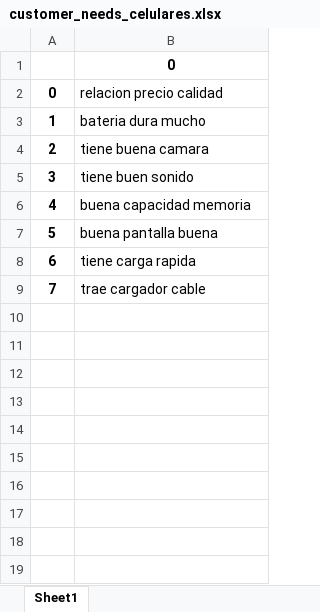
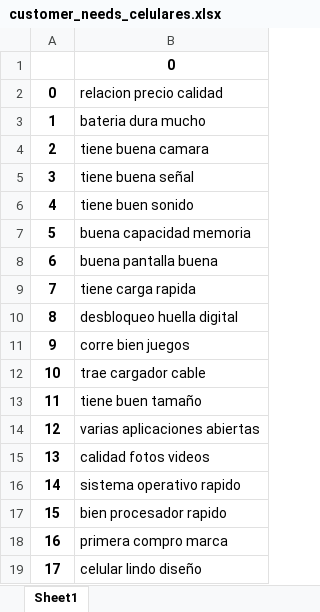
Before and after one commit to nachomondino1/evaluacion-alternativas-producto, an Excel workbook: data/data_preparation/customer_needs_celulares.xlsx, sheet Sheet1, drawn as a sheet; values as stored, in another font and other column widths than the file's, no borders; addresses are those after the commit; the diff names each change by its address in the sheet, - before the commit and + after, or states it on an @@ line.

```diff
--- a/data/data_preparation/customer_needs_celulares.xlsx (sheet Sheet1)
+++ b/data/data_preparation/customer_needs_celulares.xlsx (sheet Sheet1)
+row 5: 3 | tiene buena señal
@@ column A renumbered between rows 6 and 12 @@
+row 10: 8 | desbloqueo huella digital
+row 11: 9 | corre bien juegos
+row 13: 11 | tiene buen tamaño
+row 14: 12 | varias aplicaciones abiertas
+row 15: 13 | calidad fotos videos
+row 16: 14 | sistema operativo rapido
+row 17: 15 | bien procesador rapido
+row 18: 16 | primera compro marca
+row 19: 17 | celular lindo diseño
```
Also changed, not shown: data/data_preparation/customer_needs_one_word_celulares.xlsx, data/data_preparation/df_alt_celulares_cleaned.xlsx, 7 other files.
